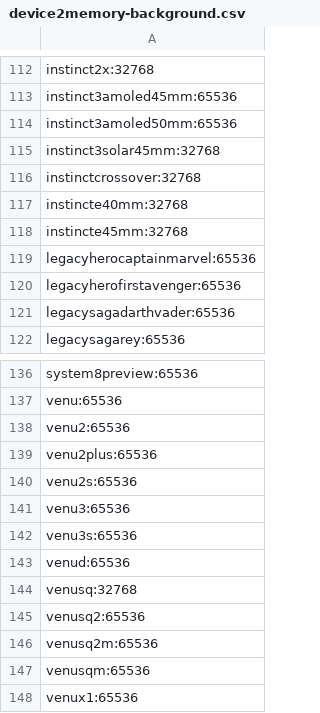
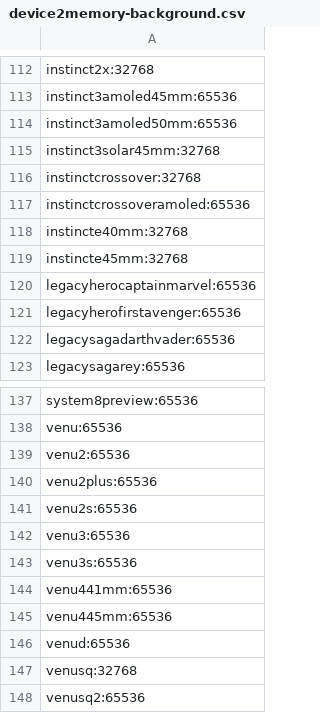
Before and after one commit to flocsy/garmin-dev-tools, a CSV file: csv/device2memory-background.csv, drawn as a sheet; only a part is shown, gaps mark what is left out; the shorter side is filled out with more unchanged rows; the diff names each change by its address in the sheet, - before the commit and + after, or states it on an @@ line.

```diff
--- a/csv/device2memory-background.csv
+++ b/csv/device2memory-background.csv
+row 117: instinctcrossoveramoled:65536
+row 144: venu441mm:65536
+row 145: venu445mm:65536
```
Also changed, not shown: csv/device2all-versions.csv, csv/device2max-version.csv, 16 other files.
